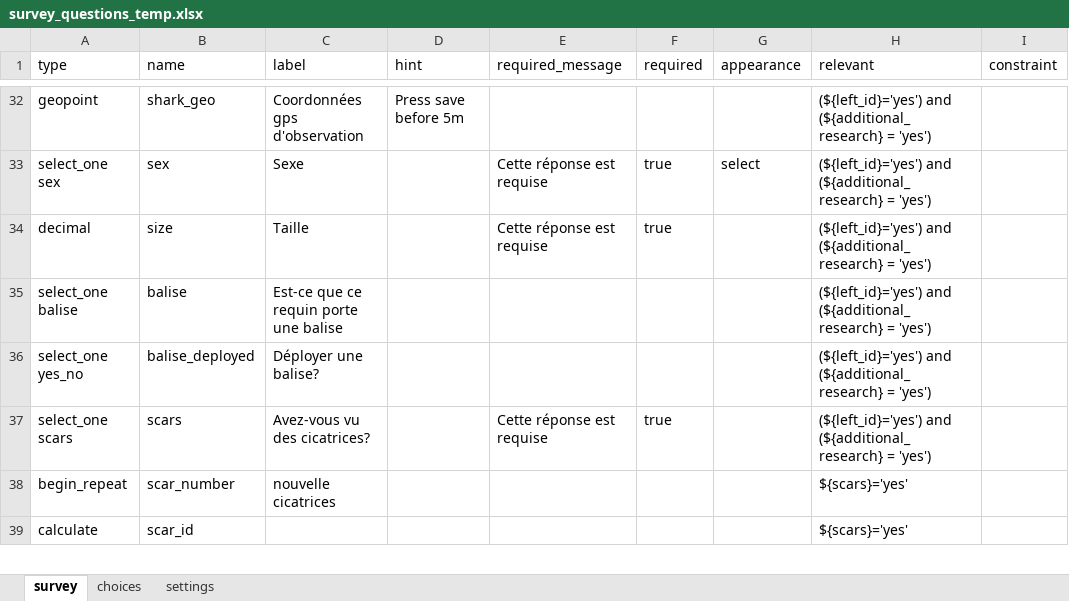
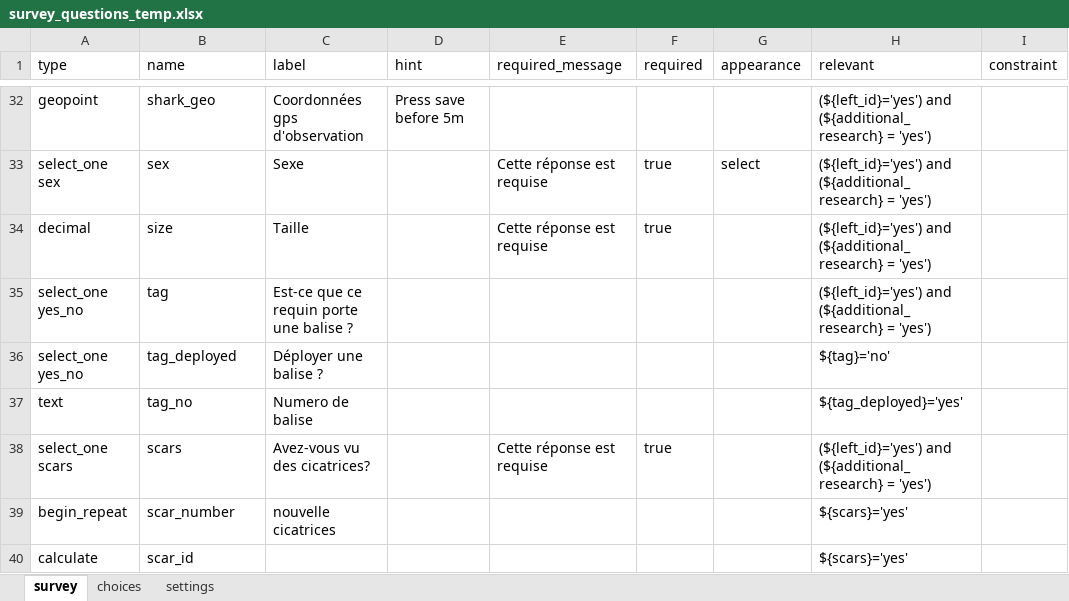
Before and after one commit to j-beresford/mada-whales-fr, an Excel workbook: survey_questions_temp.xlsx, sheet survey, drawn as a sheet; only a part is shown, gaps mark what is left out; values as stored, in another font and other column widths than the file's, no borders; rows hold the shown columns only; the diff names each change by its address in the sheet, - before the commit and + after, or states it on an @@ line.

Commit message:
tablet name

```diff
--- a/survey_questions_temp.xlsx (sheet survey)
+++ b/survey_questions_temp.xlsx (sheet survey)
-A35 (type): select_one balise
+A35 (type): select_one yes_no
-B35 (name): balise
+B35 (name): tag
-C35 (label): Est-ce que ce requin porte une balise
+C35 (label): Est-ce que ce requin porte une balise ?
-B36 (name): balise_deployed
+B36 (name): tag_deployed
-C36 (label): Déployer une balise?
+C36 (label): Déployer une balise ?
-H36 (relevant): (${left_id}='yes') and (${additional_research} = 'yes')
+H36 (relevant): ${tag}='no'
+row 37: text | tag_no | Numero de balise |  |  |  |  | ${tag_deployed}='yes'
```
Also changed, not shown: sheet choices, 1 other file.
